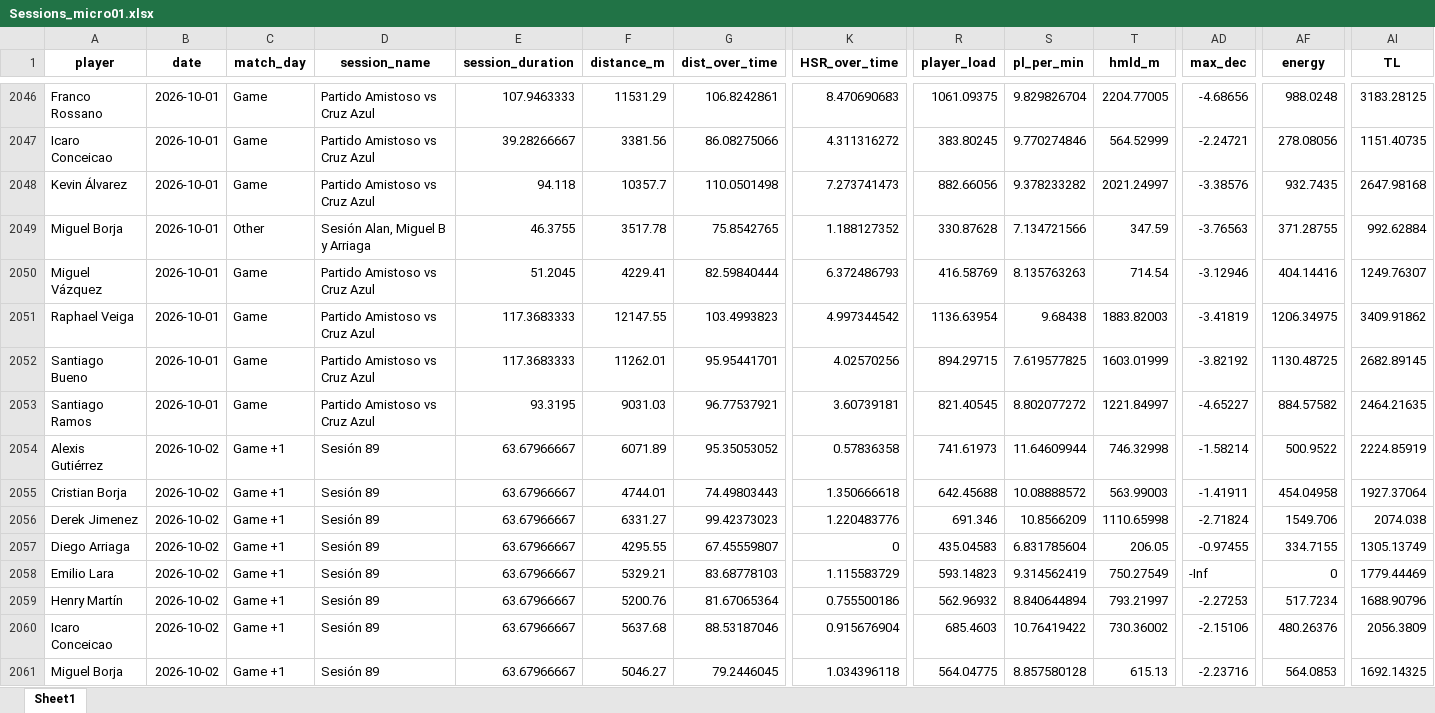
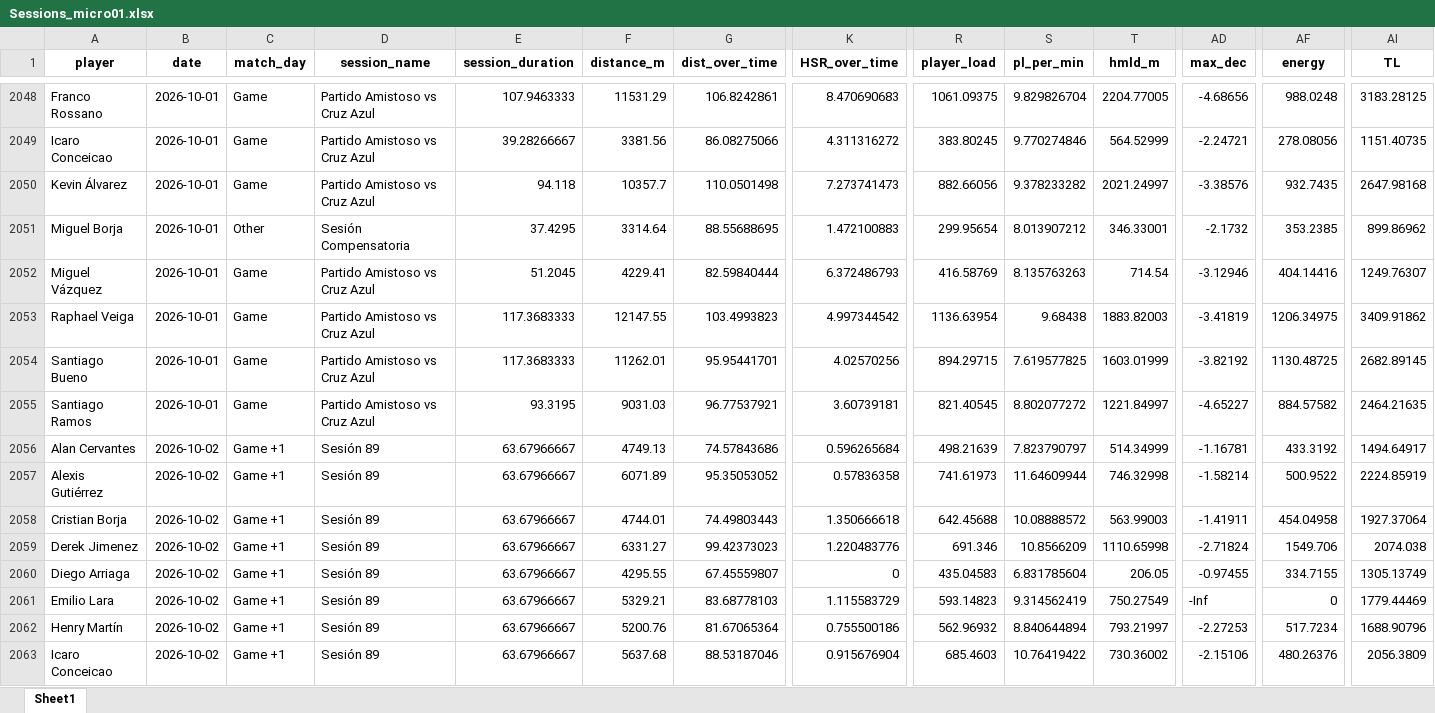
Before and after one commit to mr2293/club_america_dashboard, an Excel workbook: apps/cargas_fisicas_7/data/Sessions_micro01.xlsx, sheet Sheet1, drawn as a sheet; only a part is shown, gaps mark what is left out; the shorter side is filled out with more unchanged rows; values as stored, in another font and other column widths than the file's, no borders; addresses are those after the commit; rows hold the shown columns only; the diff covers the shown part only; the diff names each change by its address in the sheet, - before the commit and + after, or states it on an @@ line.

```diff
--- a/apps/cargas_fisicas_7/data/Sessions_micro01.xlsx (sheet Sheet1)
+++ b/apps/cargas_fisicas_7/data/Sessions_micro01.xlsx (sheet Sheet1)
-D2051 (session_name): Sesión Alan, Miguel B y Arriaga
+D2051 (session_name): Sesión Compensatoria
-E2051 (session_duration): 46.3755
+E2051 (session_duration): 37.4295
-F2051 (distance_m): 3517.78
+F2051 (distance_m): 3314.64
-G2051 (dist_over_time): 75.8542765
+G2051 (dist_over_time): 88.55688695
-K2051 (HSR_over_time): 1.188127352
+K2051 (HSR_over_time): 1.472100883
-R2051 (player_load): 330.87628
+R2051 (player_load): 299.95654
-S2051 (pl_per_min): 7.134721566
+S2051 (pl_per_min): 8.013907212
-T2051 (hmld_m): 347.59
+T2051 (hmld_m): 346.33001
-AD2051 (max_dec): -3.76563
+AD2051 (max_dec): -2.1732
-AF2051 (energy): 371.28755
+AF2051 (energy): 353.2385
-AI2051 (TL): 992.62884
+AI2051 (TL): 899.86962
+row 2056: Alan Cervantes | 2026-10-02 | Game +1 | Sesión 89 | 63.67966667 | 4749.13 | 74.57843686 | 0.596265684 | 498.21639 | 7.823790797 | 514.34999 | -1.16781 | 433.3192 | 1494.64917
```
Also changed, not shown: 21 added rows and 18 edited cells elsewhere in this sheet, 2 other files.
